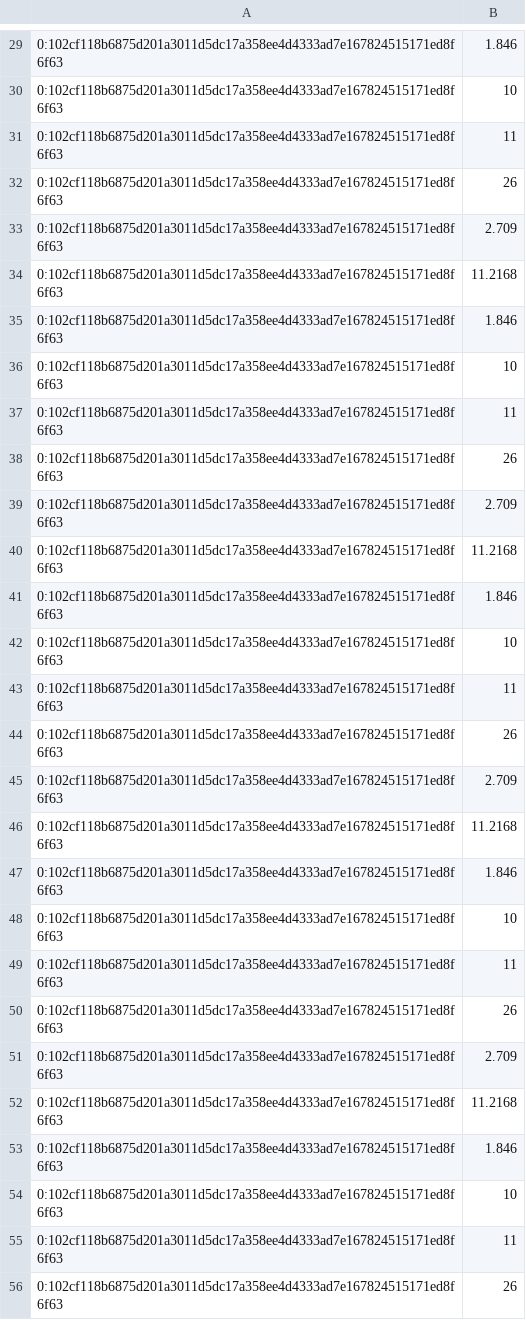
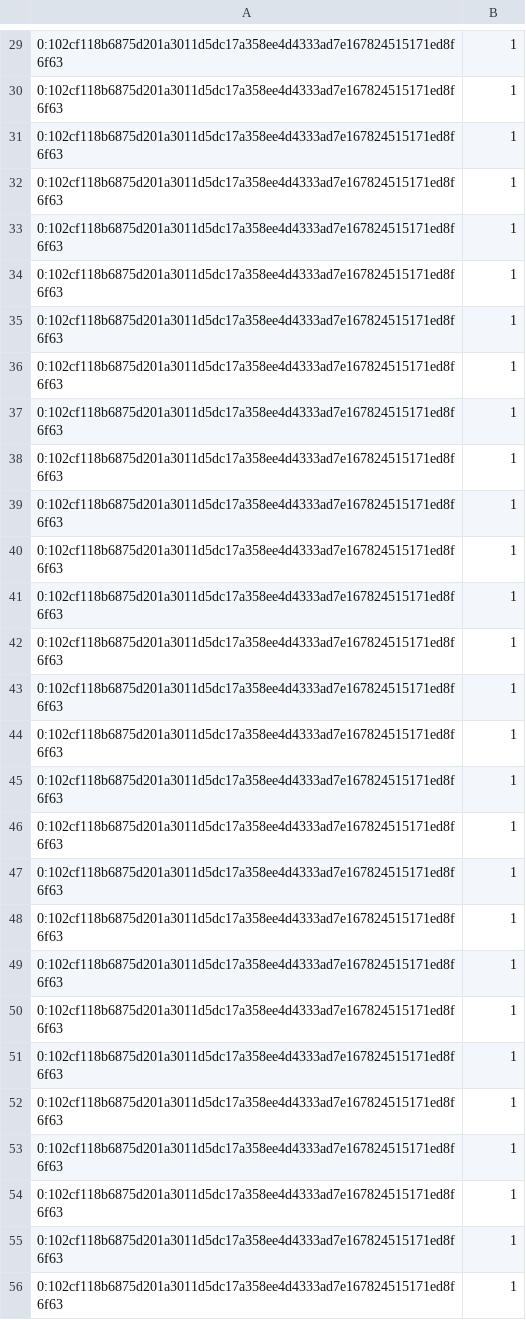
Before and after one commit to snjava1195/EverscaleAirdrop, a CSV file: proba2.csv, drawn as a sheet; only a part is shown, gaps mark what is left out; the diff covers the shown part only.

```diff
--- a/proba2.csv
+++ b/proba2.csv
@@ -29,28 +29,28 @@
-0:102cf118b6875d201a3011d5dc17a358ee4d4333ad7e167824515171ed8f6f63,1.846
-0:102cf118b6875d201a3011d5dc17a358ee4d4333ad7e167824515171ed8f6f63,10
-0:102cf118b6875d201a3011d5dc17a358ee4d4333ad7e167824515171ed8f6f63,11
-0:102cf118b6875d201a3011d5dc17a358ee4d4333ad7e167824515171ed8f6f63,26
-0:102cf118b6875d201a3011d5dc17a358ee4d4333ad7e167824515171ed8f6f63,2.709
-0:102cf118b6875d201a3011d5dc17a358ee4d4333ad7e167824515171ed8f6f63,11.2168
-0:102cf118b6875d201a3011d5dc17a358ee4d4333ad7e167824515171ed8f6f63,1.846
-0:102cf118b6875d201a3011d5dc17a358ee4d4333ad7e167824515171ed8f6f63,10
-0:102cf118b6875d201a3011d5dc17a358ee4d4333ad7e167824515171ed8f6f63,11
-0:102cf118b6875d201a3011d5dc17a358ee4d4333ad7e167824515171ed8f6f63,26
-0:102cf118b6875d201a3011d5dc17a358ee4d4333ad7e167824515171ed8f6f63,2.709
-0:102cf118b6875d201a3011d5dc17a358ee4d4333ad7e167824515171ed8f6f63,11.2168
-0:102cf118b6875d201a3011d5dc17a358ee4d4333ad7e167824515171ed8f6f63,1.846
-0:102cf118b6875d201a3011d5dc17a358ee4d4333ad7e167824515171ed8f6f63,10
-0:102cf118b6875d201a3011d5dc17a358ee4d4333ad7e167824515171ed8f6f63,11
-0:102cf118b6875d201a3011d5dc17a358ee4d4333ad7e167824515171ed8f6f63,26
-0:102cf118b6875d201a3011d5dc17a358ee4d4333ad7e167824515171ed8f6f63,2.709
-0:102cf118b6875d201a3011d5dc17a358ee4d4333ad7e167824515171ed8f6f63,11.2168
-0:102cf118b6875d201a3011d5dc17a358ee4d4333ad7e167824515171ed8f6f63,1.846
-0:102cf118b6875d201a3011d5dc17a358ee4d4333ad7e167824515171ed8f6f63,10
-0:102cf118b6875d201a3011d5dc17a358ee4d4333ad7e167824515171ed8f6f63,11
-0:102cf118b6875d201a3011d5dc17a358ee4d4333ad7e167824515171ed8f6f63,26
-0:102cf118b6875d201a3011d5dc17a358ee4d4333ad7e167824515171ed8f6f63,2.709
-0:102cf118b6875d201a3011d5dc17a358ee4d4333ad7e167824515171ed8f6f63,11.2168
-0:102cf118b6875d201a3011d5dc17a358ee4d4333ad7e167824515171ed8f6f63,1.846
-0:102cf118b6875d201a3011d5dc17a358ee4d4333ad7e167824515171ed8f6f63,10
-0:102cf118b6875d201a3011d5dc17a358ee4d4333ad7e167824515171ed8f6f63,11
-0:102cf118b6875d201a3011d5dc17a358ee4d4333ad7e167824515171ed8f6f63,26
+0:102cf118b6875d201a3011d5dc17a358ee4d4333ad7e167824515171ed8f6f63,1
+0:102cf118b6875d201a3011d5dc17a358ee4d4333ad7e167824515171ed8f6f63,1
+0:102cf118b6875d201a3011d5dc17a358ee4d4333ad7e167824515171ed8f6f63,1
+0:102cf118b6875d201a3011d5dc17a358ee4d4333ad7e167824515171ed8f6f63,1
+0:102cf118b6875d201a3011d5dc17a358ee4d4333ad7e167824515171ed8f6f63,1
+0:102cf118b6875d201a3011d5dc17a358ee4d4333ad7e167824515171ed8f6f63,1
+0:102cf118b6875d201a3011d5dc17a358ee4d4333ad7e167824515171ed8f6f63,1
+0:102cf118b6875d201a3011d5dc17a358ee4d4333ad7e167824515171ed8f6f63,1
+0:102cf118b6875d201a3011d5dc17a358ee4d4333ad7e167824515171ed8f6f63,1
+0:102cf118b6875d201a3011d5dc17a358ee4d4333ad7e167824515171ed8f6f63,1
+0:102cf118b6875d201a3011d5dc17a358ee4d4333ad7e167824515171ed8f6f63,1
+0:102cf118b6875d201a3011d5dc17a358ee4d4333ad7e167824515171ed8f6f63,1
+0:102cf118b6875d201a3011d5dc17a358ee4d4333ad7e167824515171ed8f6f63,1
+0:102cf118b6875d201a3011d5dc17a358ee4d4333ad7e167824515171ed8f6f63,1
+0:102cf118b6875d201a3011d5dc17a358ee4d4333ad7e167824515171ed8f6f63,1
+0:102cf118b6875d201a3011d5dc17a358ee4d4333ad7e167824515171ed8f6f63,1
+0:102cf118b6875d201a3011d5dc17a358ee4d4333ad7e167824515171ed8f6f63,1
+0:102cf118b6875d201a3011d5dc17a358ee4d4333ad7e167824515171ed8f6f63,1
+0:102cf118b6875d201a3011d5dc17a358ee4d4333ad7e167824515171ed8f6f63,1
+0:102cf118b6875d201a3011d5dc17a358ee4d4333ad7e167824515171ed8f6f63,1
+0:102cf118b6875d201a3011d5dc17a358ee4d4333ad7e167824515171ed8f6f63,1
+0:102cf118b6875d201a3011d5dc17a358ee4d4333ad7e167824515171ed8f6f63,1
+0:102cf118b6875d201a3011d5dc17a358ee4d4333ad7e167824515171ed8f6f63,1
+0:102cf118b6875d201a3011d5dc17a358ee4d4333ad7e167824515171ed8f6f63,1
+0:102cf118b6875d201a3011d5dc17a358ee4d4333ad7e167824515171ed8f6f63,1
+0:102cf118b6875d201a3011d5dc17a358ee4d4333ad7e167824515171ed8f6f63,1
+0:102cf118b6875d201a3011d5dc17a358ee4d4333ad7e167824515171ed8f6f63,1
+0:102cf118b6875d201a3011d5dc17a358ee4d4333ad7e167824515171ed8f6f63,1
```
Also changed, not shown: 92 edited cells elsewhere in this file, proba1000.csv, 31 other files.
